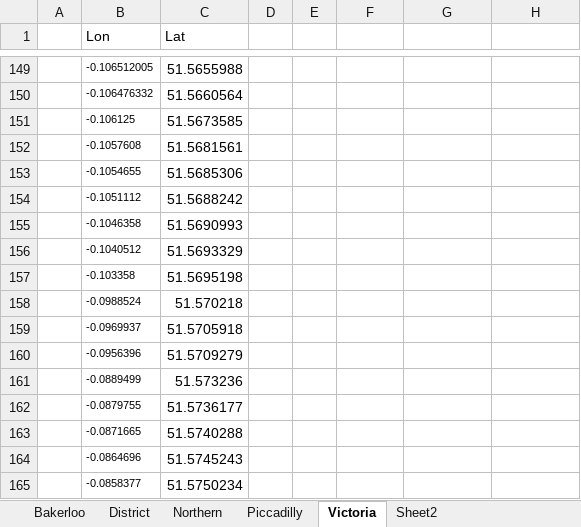
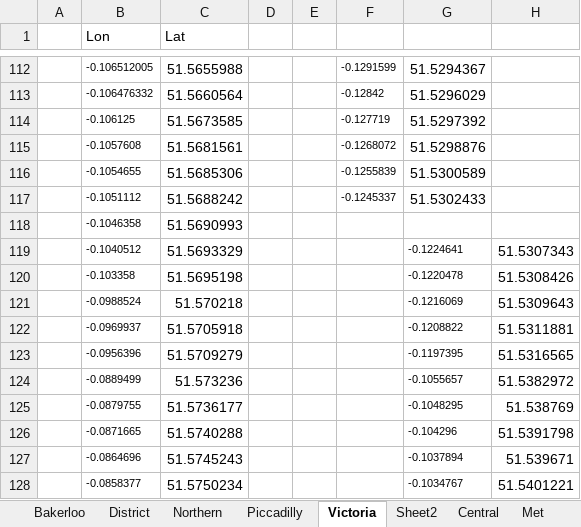
Before and after one commit to domherriott/london_map, an Excel workbook: Data/LineData.xlsx, sheet Victoria, drawn as a sheet; only a part is shown, gaps mark what is left out; values as stored, in another font and other column widths than the file's, no borders; addresses are those after the commit; the diff covers the shown part only; the diff names each change by its address in the sheet, - before the commit and + after, or states it on an @@ line.

```diff
--- a/Data/LineData.xlsx (sheet Victoria)
+++ b/Data/LineData.xlsx (sheet Victoria)
+sheet tab: Central
+sheet tab: Met
-F112: (empty)
+F112: -0.1291599
-G112: (empty)
+G112: 51.5294367
-F113: (empty)
+F113: -0.12842
-G113: (empty)
+G113: 51.5296029
-F114: (empty)
+F114: -0.127719
-G114: (empty)
+G114: 51.5297392
-F115: (empty)
+F115: -0.1268072
-G115: (empty)
+G115: 51.5298876
-F116: (empty)
+F116: -0.1255839
-G116: (empty)
+G116: 51.5300589
-F117: (empty)
+F117: -0.1245337
-G117: (empty)
+G117: 51.5302433
-G119: (empty)
+G119: -0.1224641
-H119: (empty)
+H119: 51.5307343
-G120: (empty)
+G120: -0.1220478
-H120: (empty)
+H120: 51.5308426
-G121: (empty)
+G121: -0.1216069
-H121: (empty)
+H121: 51.5309643
-G122: (empty)
+G122: -0.1208822
-H122: (empty)
+H122: 51.5311881
-G123: (empty)
+G123: -0.1197395
-H123: (empty)
+H123: 51.5316565
-G124: (empty)
+G124: -0.1055657
-H124: (empty)
+H124: 51.5382972
-G125: (empty)
+G125: -0.1048295
-H125: (empty)
+H125: 51.538769
-G126: (empty)
+G126: -0.104296
-H126: (empty)
+H126: 51.5391798
-G127: (empty)
+G127: -0.1037894
-H127: (empty)
+H127: 51.539671
-G128: (empty)
+G128: -0.1034767
-H128: (empty)
+H128: 51.5401221
```
Also changed, not shown: 37 removed rows and 42 edited cells elsewhere in this sheet, sheet Northern, sheet District, other sheet tabs, 3 other files.
